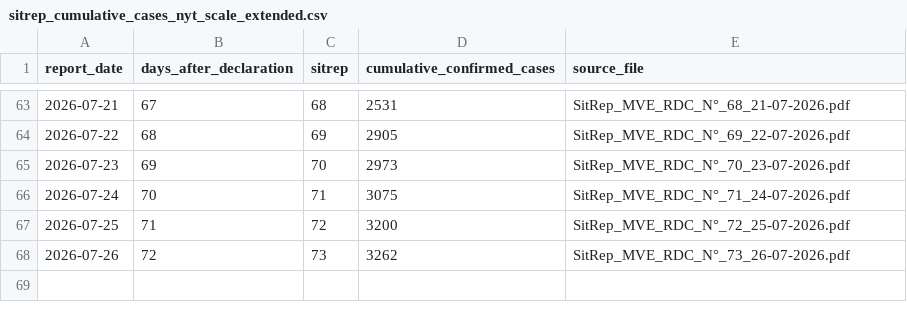
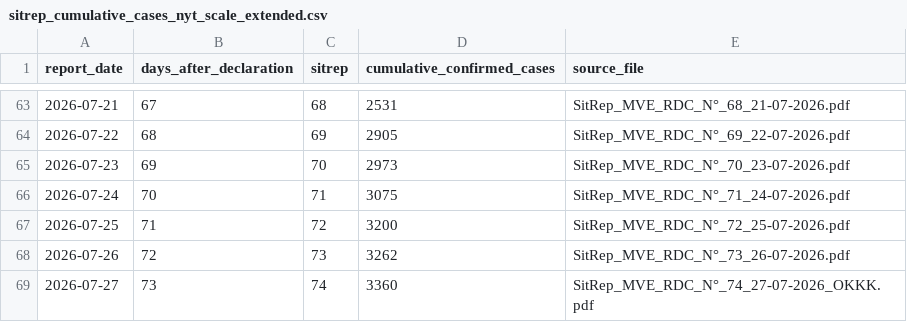
Before and after one commit to aiclinicalmentor-sketch/furiousdoctors, a CSV file: public/assets/bundibugyo/sitrep_cumulative_cases_nyt_scale_extended.csv, drawn as a sheet; only a part is shown, gaps mark what is left out.

```diff
--- a/public/assets/bundibugyo/sitrep_cumulative_cases_nyt_scale_extended.csv
+++ b/public/assets/bundibugyo/sitrep_cumulative_cases_nyt_scale_extended.csv
@@ -68 +68,2 @@ report_date,days_after_declaration,sitrep,cumulative_confirmed_cases,source_file
 2026-07-26,72,73,3262,SitRep_MVE_RDC_N°_73_26-07-2026.pdf
+2026-07-27,73,74,3360,SitRep_MVE_RDC_N°_74_27-07-2026_OKKK.pdf
```
Also changed, not shown: 5 other files.
